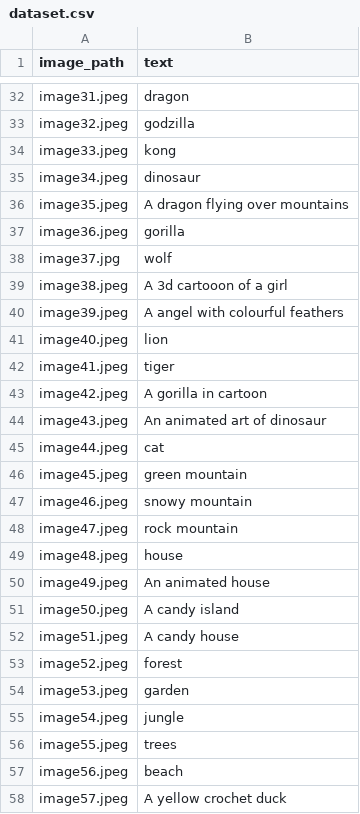
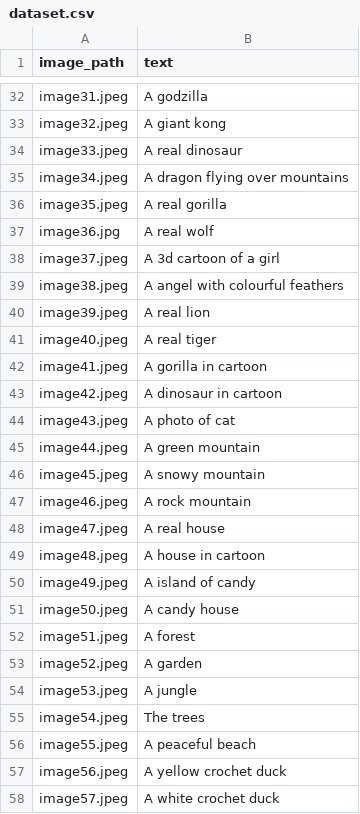
Before and after one commit to spidroid3810/text-to-image-model, a CSV file: data/dataset.csv, drawn as a sheet; only a part is shown, gaps mark what is left out; removed rows and columns are numbered as before the commit, all else as after; the diff covers the shown part only; the diff names each change by its address in the sheet, - before the commit and + after, or states it on an @@ line.

```diff
--- a/data/dataset.csv
+++ b/data/dataset.csv
-B32 (text): dragon
+B32 (text): A godzilla
-B33 (text): godzilla
+B33 (text): A giant kong
-B34 (text): kong
+B34 (text): A real dinosaur
-B35 (text): dinosaur
+B35 (text): A dragon flying over mountains
-B36 (text): A dragon flying over mountains
+B36 (text): A real gorilla
-row 37: image36.jpeg | gorilla
-row 38: image37.jpg | wolf
+row 37: image36.jpg | A real wolf
+row 38: image37.jpeg | A 3d cartoon of a girl
-B39 (text): A 3d cartooon of a girl
+B39 (text): A angel with colourful feathers
-B40 (text): A angel with colourful feathers
+B40 (text): A real lion
-B41 (text): lion
+B41 (text): A real tiger
-B42 (text): tiger
+B42 (text): A gorilla in cartoon
-B43 (text): A gorilla in cartoon
+B43 (text): A dinosaur in cartoon
-B44 (text): An animated art of dinosaur
+B44 (text): A photo of cat
-B45 (text): cat
+B45 (text): A green mountain
-B46 (text): green mountain
+B46 (text): A snowy mountain
-B47 (text): snowy mountain
+B47 (text): A rock mountain
-B48 (text): rock mountain
+B48 (text): A real house
-B49 (text): house
+B49 (text): A house in cartoon
-B50 (text): An animated house
+B50 (text): A island of candy
-B51 (text): A candy island
+B51 (text): A candy house
-B52 (text): A candy house
+B52 (text): A forest
-B53 (text): forest
+B53 (text): A garden
-B54 (text): garden
+B54 (text): A jungle
-B55 (text): jungle
+B55 (text): The trees
-B56 (text): trees
+B56 (text): A peaceful beach
-B57 (text): beach
+B57 (text): A yellow crochet duck
-B58 (text): A yellow crochet duck
+B58 (text): A white crochet duck
```
Also changed, not shown: 2 added rows, 17 removed rows and 64 edited cells elsewhere in this file.
